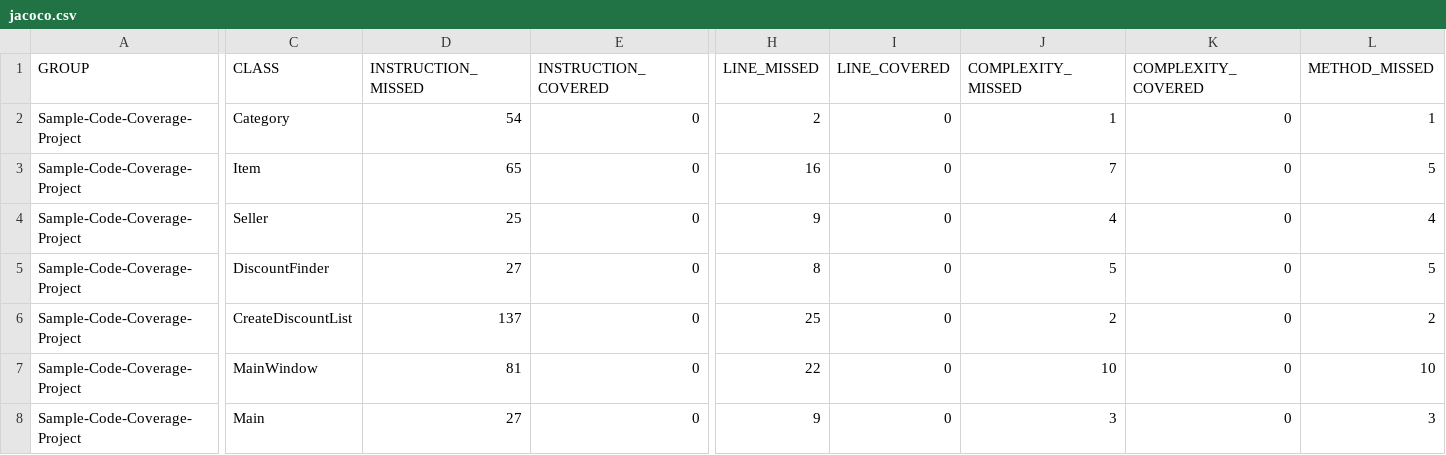
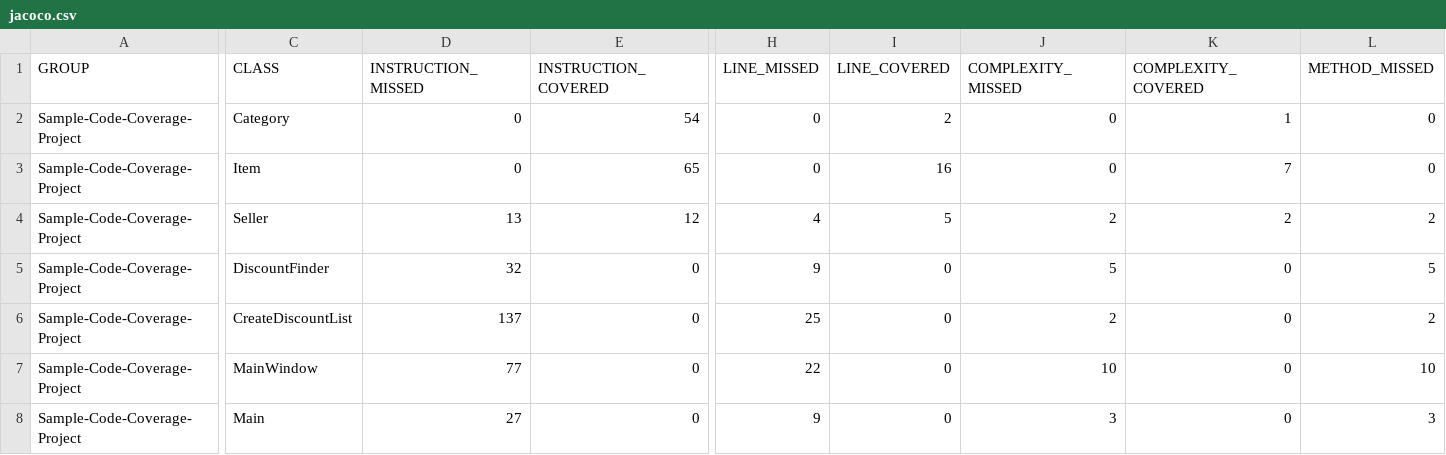
Before and after one commit to TColt/CorleyProjectDiscountFinder, a CSV file: Code/target/site/jacoco/jacoco.csv, drawn as a sheet; only a part is shown, gaps mark what is left out; the diff covers the shown part only; the diff names each change by its address in the sheet, - before the commit and + after, or states it on an @@ line.

```diff
--- a/Code/target/site/jacoco/jacoco.csv
+++ b/Code/target/site/jacoco/jacoco.csv
-D2 (INSTRUCTION_MISSED): 54
+D2 (INSTRUCTION_MISSED): 0
-E2 (INSTRUCTION_COVERED): 0
+E2 (INSTRUCTION_COVERED): 54
-H2 (LINE_MISSED): 2
+H2 (LINE_MISSED): 0
-I2 (LINE_COVERED): 0
+I2 (LINE_COVERED): 2
-J2 (COMPLEXITY_MISSED): 1
+J2 (COMPLEXITY_MISSED): 0
-K2 (COMPLEXITY_COVERED): 0
+K2 (COMPLEXITY_COVERED): 1
-L2 (METHOD_MISSED): 1
+L2 (METHOD_MISSED): 0
-D3 (INSTRUCTION_MISSED): 65
+D3 (INSTRUCTION_MISSED): 0
-E3 (INSTRUCTION_COVERED): 0
+E3 (INSTRUCTION_COVERED): 65
-H3 (LINE_MISSED): 16
+H3 (LINE_MISSED): 0
-I3 (LINE_COVERED): 0
+I3 (LINE_COVERED): 16
-J3 (COMPLEXITY_MISSED): 7
+J3 (COMPLEXITY_MISSED): 0
-K3 (COMPLEXITY_COVERED): 0
+K3 (COMPLEXITY_COVERED): 7
-L3 (METHOD_MISSED): 5
+L3 (METHOD_MISSED): 0
-D4 (INSTRUCTION_MISSED): 25
+D4 (INSTRUCTION_MISSED): 13
-E4 (INSTRUCTION_COVERED): 0
+E4 (INSTRUCTION_COVERED): 12
-H4 (LINE_MISSED): 9
+H4 (LINE_MISSED): 4
-I4 (LINE_COVERED): 0
+I4 (LINE_COVERED): 5
-J4 (COMPLEXITY_MISSED): 4
+J4 (COMPLEXITY_MISSED): 2
-K4 (COMPLEXITY_COVERED): 0
+K4 (COMPLEXITY_COVERED): 2
-L4 (METHOD_MISSED): 4
+L4 (METHOD_MISSED): 2
-D5 (INSTRUCTION_MISSED): 27
+D5 (INSTRUCTION_MISSED): 32
-H5 (LINE_MISSED): 8
+H5 (LINE_MISSED): 9
-D7 (INSTRUCTION_MISSED): 81
+D7 (INSTRUCTION_MISSED): 77
```
Also changed, not shown: 5 edited cells elsewhere in this file, 33 other files.
